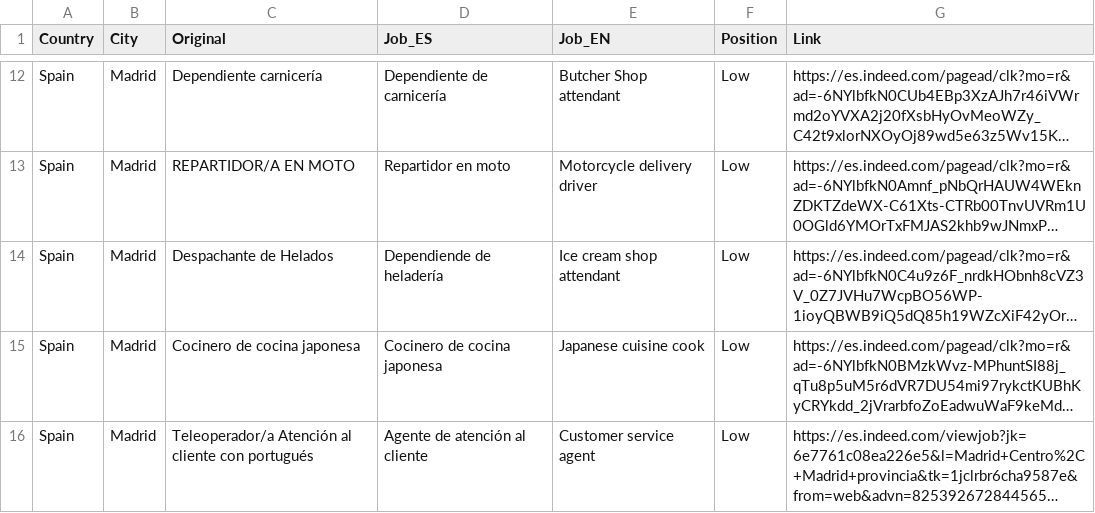
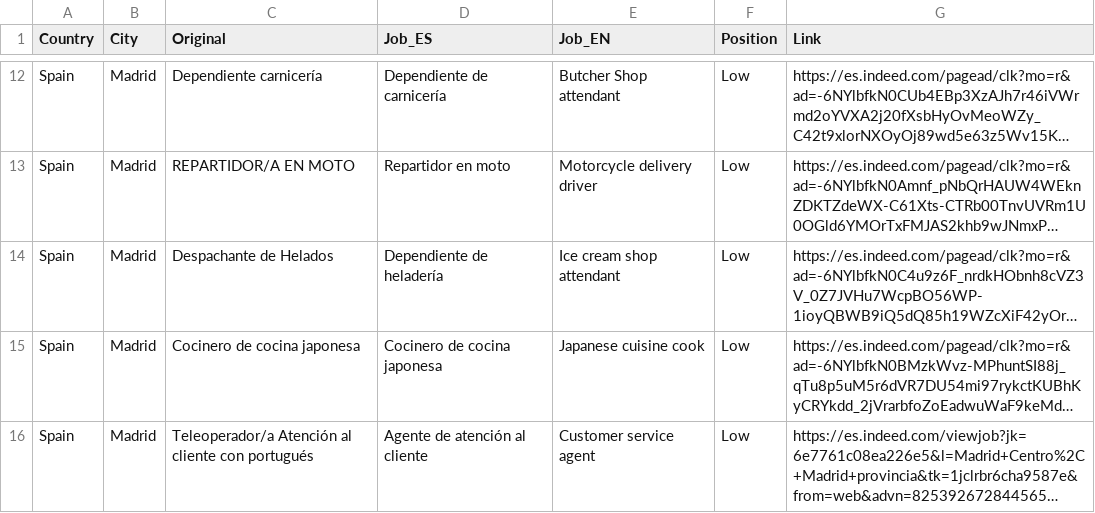
Before and after one commit to DV-11/SpanishDialectDiscrimination, a CSV file: Data/Job_Title_Data.csv, drawn as a sheet; only a part is shown, gaps mark what is left out; long unchanged cells end in …; the diff names each change by its address in the sheet, - before the commit and + after, or states it on an @@ line.

Commit message:
Update Job_Title_Data.csv

```diff
--- a/Data/Job_Title_Data.csv
+++ b/Data/Job_Title_Data.csv
-D14 (Job_ES): Dependiende de heladería
+D14 (Job_ES): Dependiente de heladería
```
